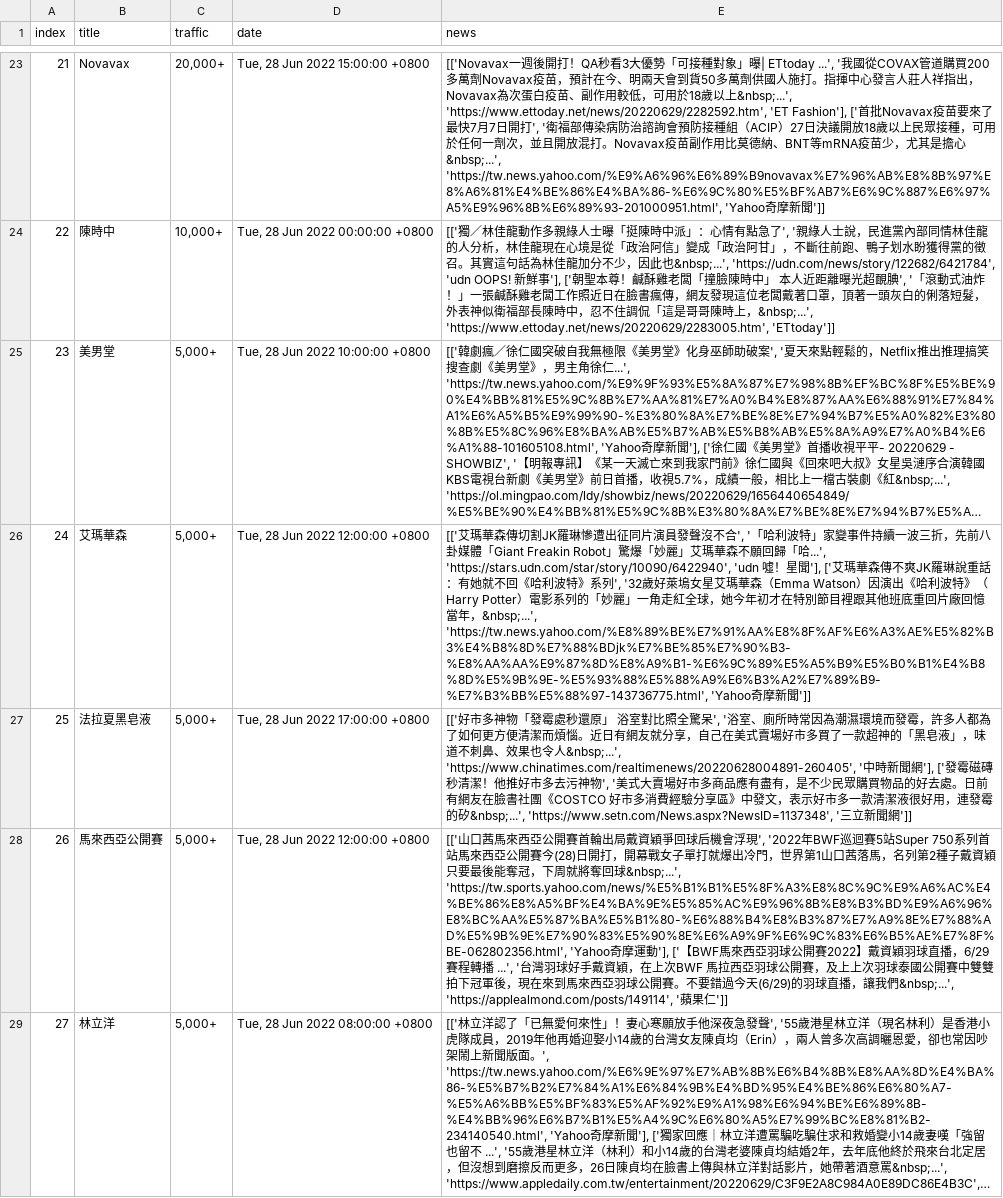
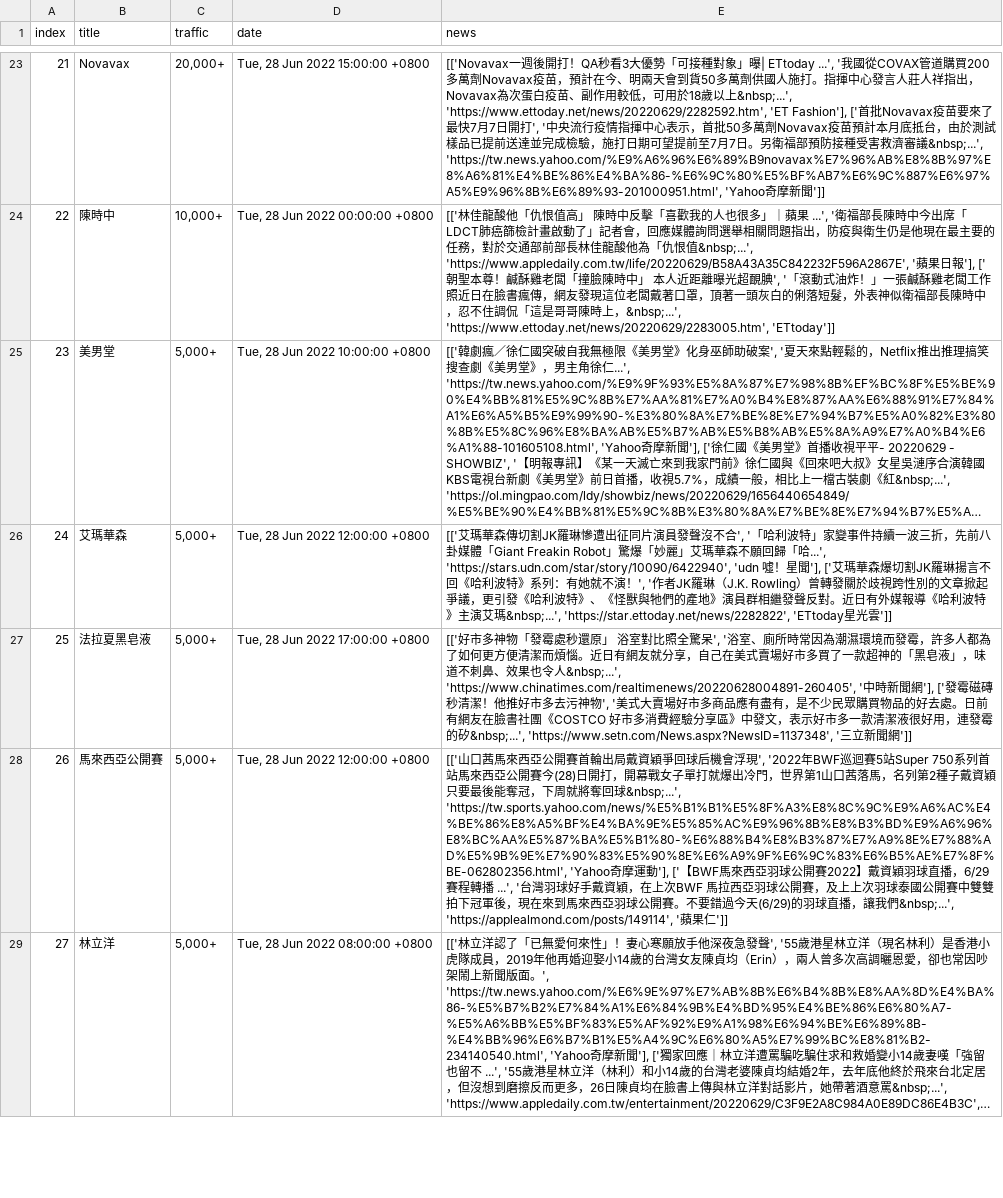
Before and after one commit to rockleona/chitchatter_crawler, a CSV file: output/keywords.csv, drawn as a sheet; only a part is shown, gaps mark what is left out; long unchanged cells end in …; the diff covers the shown part only; the diff names each change by its address in the sheet, - before the commit and + after, or states it on an @@ line.

```diff
--- a/output/keywords.csv
+++ b/output/keywords.csv
-E23 (news): …', '衛福部傳染病防治諮詢會預防接種組（ACIP）27日決議開放18歲以上民眾接種，可用於任何一劑次，並且開放混打。Novavax疫苗副作用比莫德納、BNT等mRNA疫苗少，尤其是擔心&nbsp;...', 'https://tw.news.yahoo.com/%E9%A6%96%E6%89%B9novavax%E7%96%AB%E8%8B%97%E8%A6%81%E4%BE%86%E4%BA%86-%E6%9C%80%E5%BF%AB7%E6%9C%887%E6%97%A5%E9%96%8B%E6%89%93-201000951.html',…
+E23 (news): …', '中央流行疫情指揮中心表示，首批50多萬劑Novavax疫苗預計本月底抵台，由於測試樣品已提前送達並完成檢驗，施打日期可望提前至7月7日。另衛福部預防接種受害救濟審議&nbsp;...', 'https://tw.news.yahoo.com/%E9%A6%96%E6%89%B9novavax%E7%96%AB%E8%8B%97%E8%A6%81%E4%BE%86%E4%BA%86-%E6%9C%80%E5%BF%AB7%E6%9C%887%E6%97%A5%E9%96%8B%E6%89%93-201000951.html',…
-E24 (news): [['獨／林佳龍動作多親綠人士曝「挺陳時中派」：心情有點急了', '親綠人士說，民進黨內部同情林佳龍的人分析，林佳龍現在心境是從「政治阿信」變成「政治阿甘」，不斷往前跑、鴨子划水盼獲得黨的徵召。其實這句話為林佳龍加分不少，因此也&nbsp;...', 'https://udn.com/news/story/122682/6421784', 'udn OOPS! 新鮮事'], ['朝聖…
+E24 (news): [['林佳龍酸他「仇恨值高」 陳時中反擊「喜歡我的人也很多」｜蘋果 ...', '衛福部長陳時中今出席「LDCT肺癌篩檢計畫啟動了」記者會，回應媒體詢問選舉相關問題指出，防疫與衛生仍是他現在最主要的任務，對於交通部前部長林佳龍酸他為「仇恨值&nbsp;...', 'https://www.appledaily.com.tw/life/20220629/B58A43A35C842232F596A2867E', '蘋果日報'], ['朝聖…
-E26 (news): …華森傳不爽JK羅琳說重話：有她就不回《哈利波特》系列', '32歲好萊塢女星艾瑪華森（Emma Watson）因演出《哈利波特》（Harry Potter）電影系列的「妙麗」一角走紅全球，她今年初才在特別節目裡跟其他班底重回片廠回憶當年，&nbsp;...', 'https://tw.news.yahoo.com/%E8%89%BE%E7%91%AA%E8%8F%AF%E6%A3%AE%E5%82%B3%E4%B8%8D%E7%88%BDjk%E7%BE%85%E7%90%B3-%E8%AA%AA%E9%87%8D%E8%A9%B1-%E6%9C%89%E5%A5%B9%E5%B0%B1%E4%B8%8D%E5%9B%9E-%E5%93%88%E5%88%A9%E6%B3%A2%E7%89%B9-%E7%B3%BB%E5%88%97-143736775.html', 'Yahoo奇摩新聞']]
+E26 (news): …華森爆切割JK羅琳揚言不回《哈利波特》系列：有她就不演！', '作者JK羅琳（J.K. Rowling）曾轉發關於歧視跨性別的文章掀起爭議，更引發《哈利波特》、《怪獸與牠們的產地》演員群相繼發聲反對。近日有外媒報導《哈利波特》主演艾瑪&nbsp;...', 'https://star.ettoday.net/news/2282822', 'ETtoday星光雲']]
```
Also changed, not shown: 47 edited cells elsewhere in this file, 1 other file.
